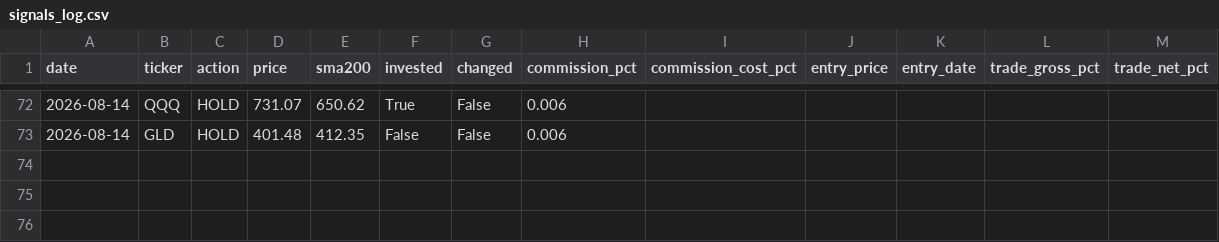
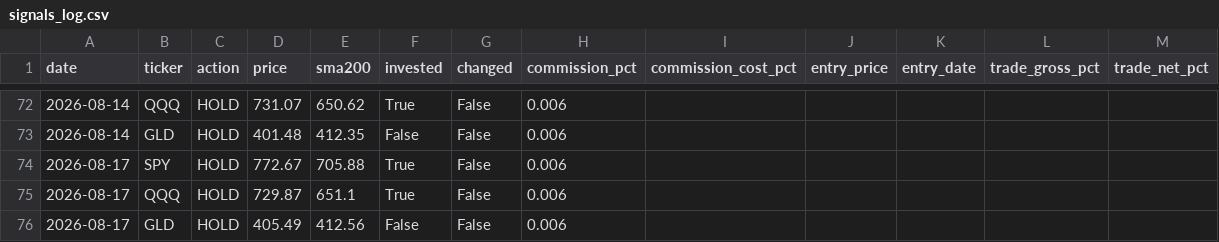
Before and after one commit to Yoni0415/spy500, a CSV file: signals_log.csv, drawn as a sheet; only a part is shown, gaps mark what is left out; the diff names each change by its address in the sheet, - before the commit and + after, or states it on an @@ line.

```diff
--- a/signals_log.csv
+++ b/signals_log.csv
+row 74: 2026-08-17 | SPY | HOLD | 772.67 | 705.88 | True | False | 0.006
+row 75: 2026-08-17 | QQQ | HOLD | 729.87 | 651.1 | True | False | 0.006
+row 76: 2026-08-17 | GLD | HOLD | 405.49 | 412.56 | False | False | 0.006
```
